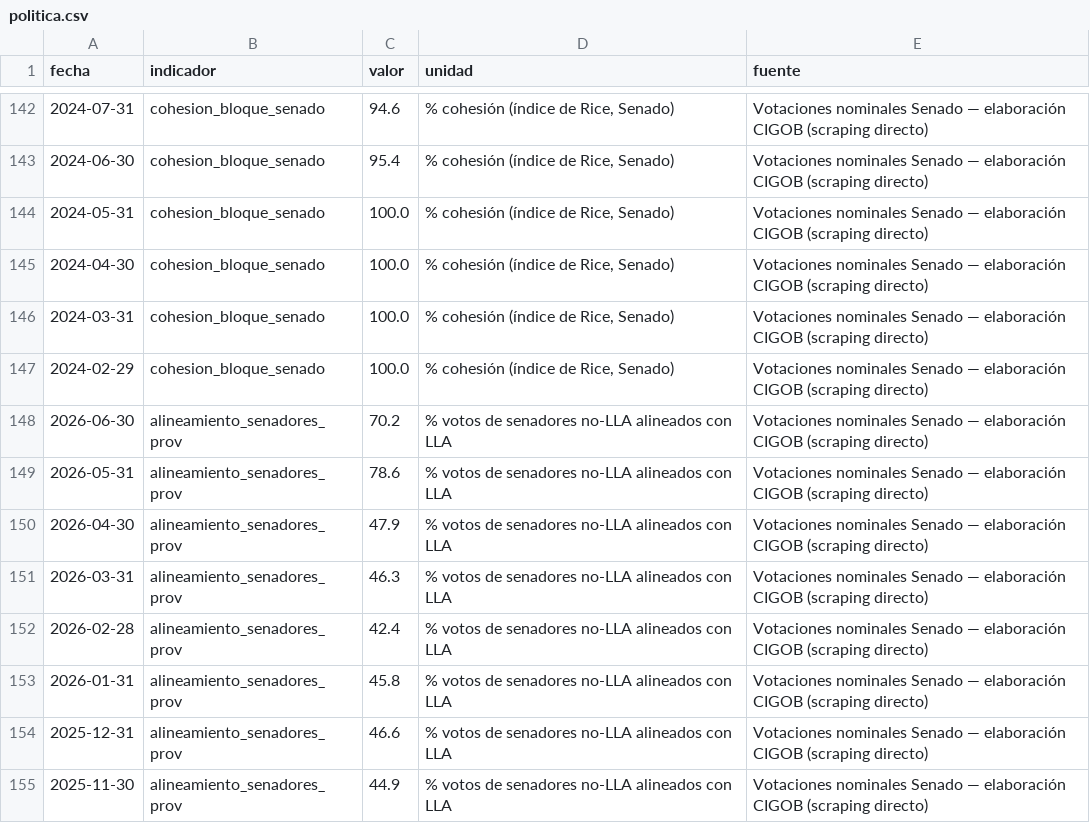
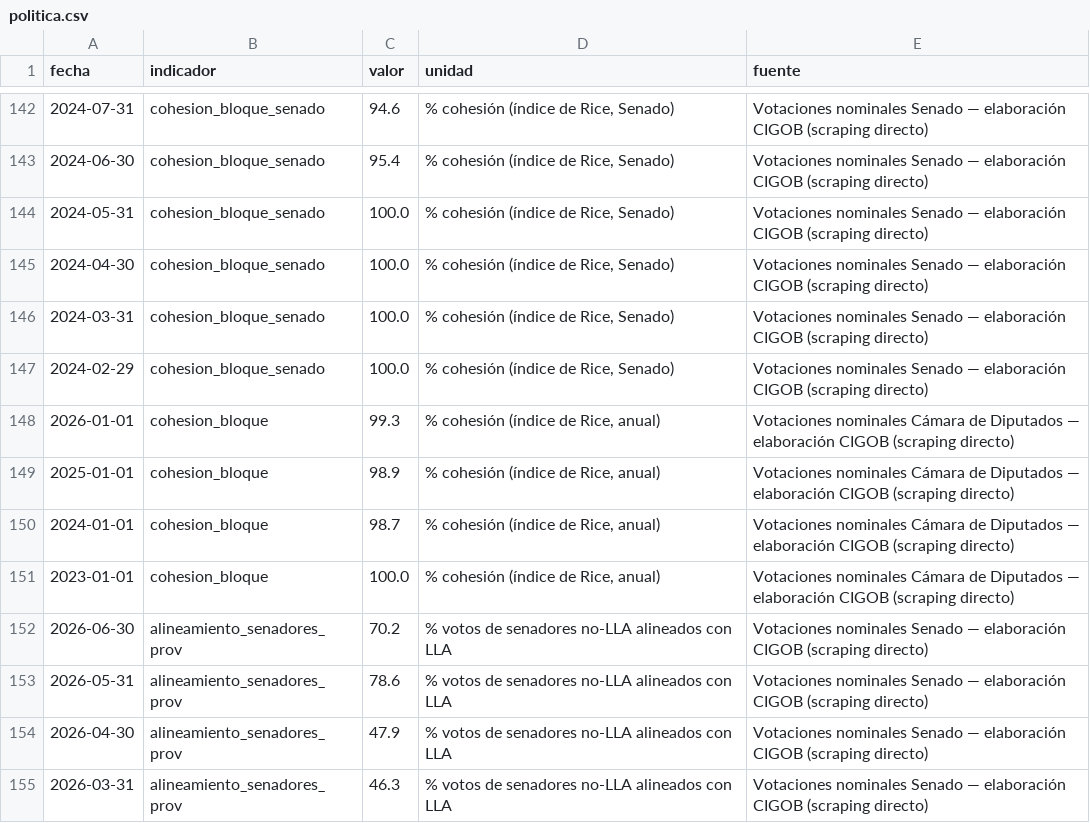
Before and after one commit to Juanpintoselso33/cigob-informe-coyuntura, a CSV file: projects/informe_coyuntura/output/series/politica.csv, drawn as a sheet; only a part is shown, gaps mark what is left out; the shorter side is filled out with more unchanged rows.

```diff
--- a/projects/informe_coyuntura/output/series/politica.csv
+++ b/projects/informe_coyuntura/output/series/politica.csv
@@ -147,2 +147,6 @@ fecha,indicador,valor,unidad,fuente
 2024-02-29,cohesion_bloque_senado,100.0,"% cohesión (índice de Rice, Senado)",Votaciones nominales Senado — elaboración CIGOB (scraping directo)
+2026-01-01,cohesion_bloque,99.3,"% cohesión (índice de Rice, anual)",Votaciones nominales Cámara de Diputados — elaboración CIGOB (scraping directo)
+2025-01-01,cohesion_bloque,98.9,"% cohesión (índice de Rice, anual)",Votaciones nominales Cámara de Diputados — elaboración CIGOB (scraping directo)
+2024-01-01,cohesion_bloque,98.7,"% cohesión (índice de Rice, anual)",Votaciones nominales Cámara de Diputados — elaboración CIGOB (scraping directo)
+2023-01-01,cohesion_bloque,100.0,"% cohesión (índice de Rice, anual)",Votaciones nominales Cámara de Diputados — elaboración CIGOB (scraping directo)
 2026-06-30,alineamiento_senadores_prov,70.2,% votos de senadores no-LLA alineados con LLA,Votaciones nominales Senado — elaboración CIGOB (scraping directo)
```
Also changed, not shown: projects/informe_coyuntura/output/series/vida_cotidiana.csv, 23 other files.
